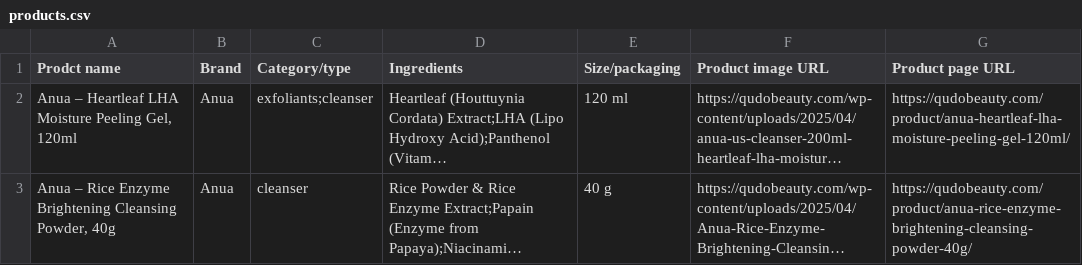
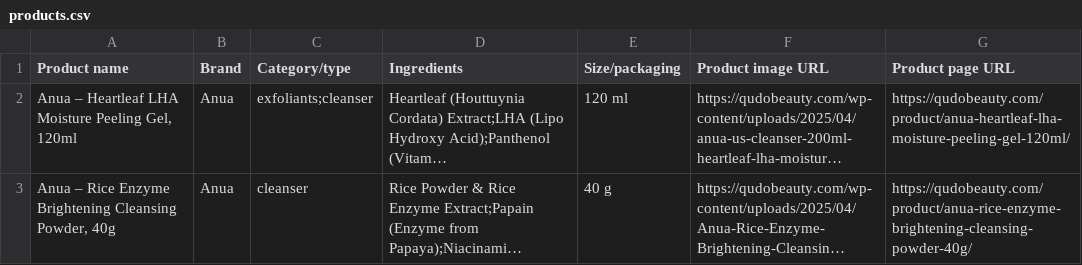
Before and after one commit to JohnnySimple/veefyed-data-analyst-technical-assessment, a CSV file: products.csv, drawn as a sheet; only a part is shown; long unchanged cells end in …; the diff names each change by its address in the sheet, - before the commit and + after, or states it on an @@ line.

```diff
--- a/products.csv
+++ b/products.csv
-A1: Prodct name
+A1: Product name
```
Also changed, not shown: 3 other files.
